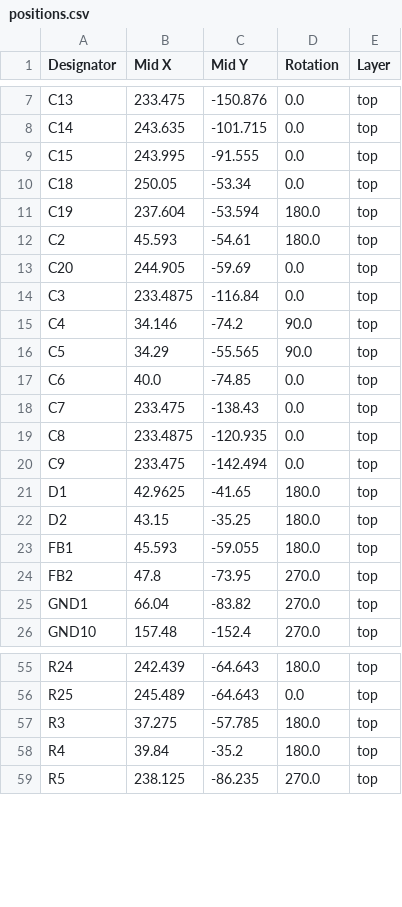
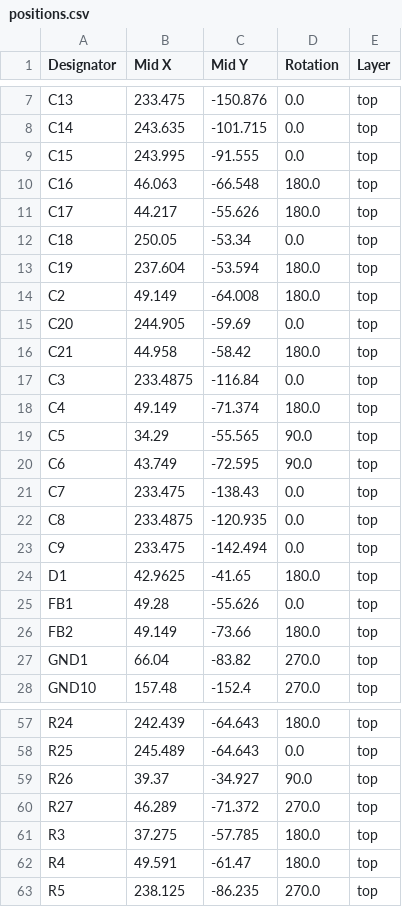
Before and after one commit to bread-modular/bread-modular, a CSV file: modules/base/production/positions.csv, drawn as a sheet; only a part is shown, gaps mark what is left out; the diff covers the shown part only.

```diff
--- a/modules/base/production/positions.csv
+++ b/modules/base/production/positions.csv
@@ -9,10 +9,13 @@ C14,243.635,-101.715,0.0,top
 C15,243.995,-91.555,0.0,top
+C16,46.063,-66.548,180.0,top
+C17,44.217,-55.626,180.0,top
 C18,250.05,-53.34,0.0,top
 C19,237.604,-53.594,180.0,top
-C2,45.593,-54.61,180.0,top
+C2,49.149,-64.008,180.0,top
 C20,244.905,-59.69,0.0,top
+C21,44.958,-58.42,180.0,top
 C3,233.4875,-116.84,0.0,top
-C4,34.146,-74.2,90.0,top
+C4,49.149,-71.374,180.0,top
 C5,34.29,-55.565,90.0,top
-C6,40.0,-74.85,0.0,top
+C6,43.749,-72.595,90.0,top
 C7,233.475,-138.43,0.0,top
@@ -21,5 +24,4 @@ C9,233.475,-142.494,0.0,top
 D1,42.9625,-41.65,180.0,top
-D2,43.15,-35.25,180.0,top
-FB1,45.593,-59.055,180.0,top
-FB2,47.8,-73.95,270.0,top
+FB1,49.28,-55.626,0.0,top
+FB2,49.149,-73.66,180.0,top
 GND1,66.04,-83.82,270.0,top
@@ -56,4 +58,6 @@ R24,242.439,-64.643,180.0,top
 R25,245.489,-64.643,0.0,top
+R26,39.37,-34.927,90.0,top
+R27,46.289,-71.372,270.0,top
 R3,37.275,-57.785,180.0,top
-R4,39.84,-35.2,180.0,top
+R4,49.591,-61.47,180.0,top
 R5,238.125,-86.235,270.0,top
```
Also changed, not shown: 1 added row, 1 removed row and 4 edited cells elsewhere in this file, modules/base/production/bom.csv, modules/base/production/designators.csv, 8 other files.
